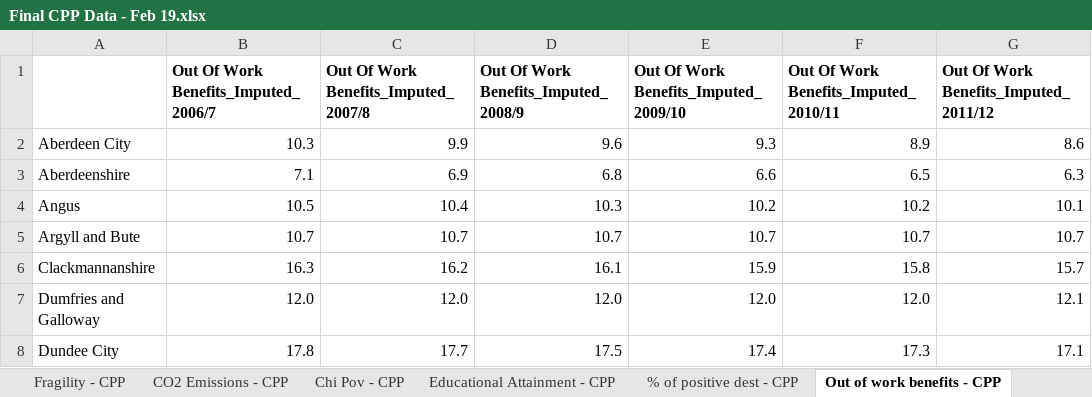
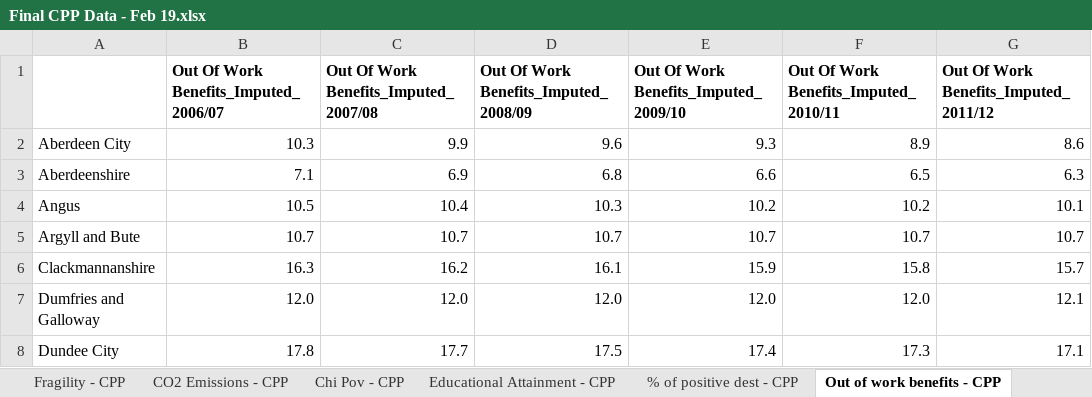
Before and after one commit to Improvement-Service/CPOP, an Excel workbook: data/Final CPP Data - Feb 19.xlsx, sheet Out of work benefits - CPP, drawn as a sheet; only a part is shown; values as stored, in another font and other column widths than the file's, no borders; the diff names each change by its address in the sheet, - before the commit and + after, or states it on an @@ line.

```diff
--- a/data/Final CPP Data - Feb 19.xlsx (sheet Out of work benefits - CPP)
+++ b/data/Final CPP Data - Feb 19.xlsx (sheet Out of work benefits - CPP)
-B1: Out Of Work Benefits_Imputed_2006/7
+B1: Out Of Work Benefits_Imputed_2006/07
-C1: Out Of Work Benefits_Imputed_2007/8
+C1: Out Of Work Benefits_Imputed_2007/08
-D1: Out Of Work Benefits_Imputed_2008/9
+D1: Out Of Work Benefits_Imputed_2008/09
```
Also changed, not shown: sheet Emergency hos (65+) - CPP, sheet Well-being scale - CPP - Rolled, sheet % of positive dest - CPP, sheet Chi Pov - CPP, 3 other files.
